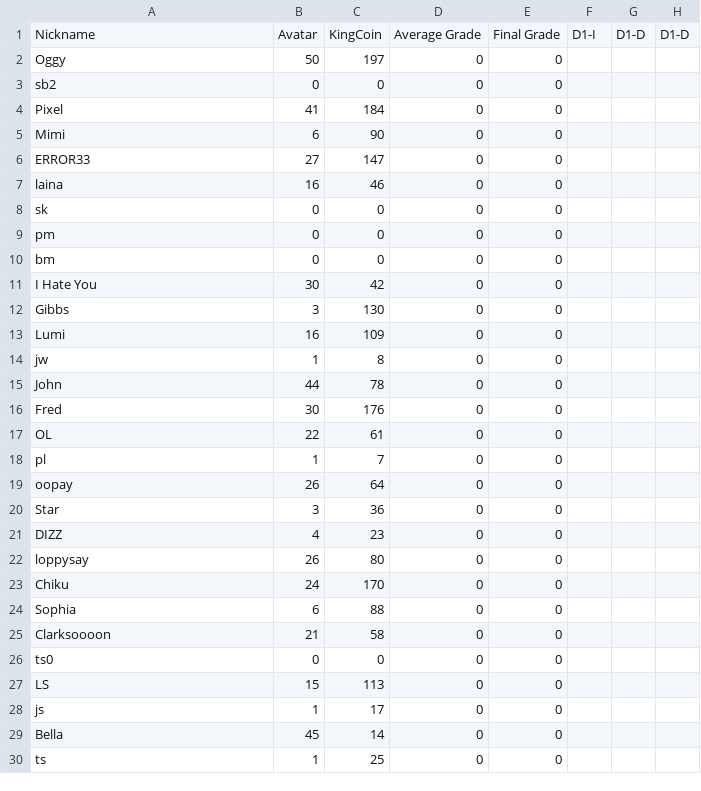
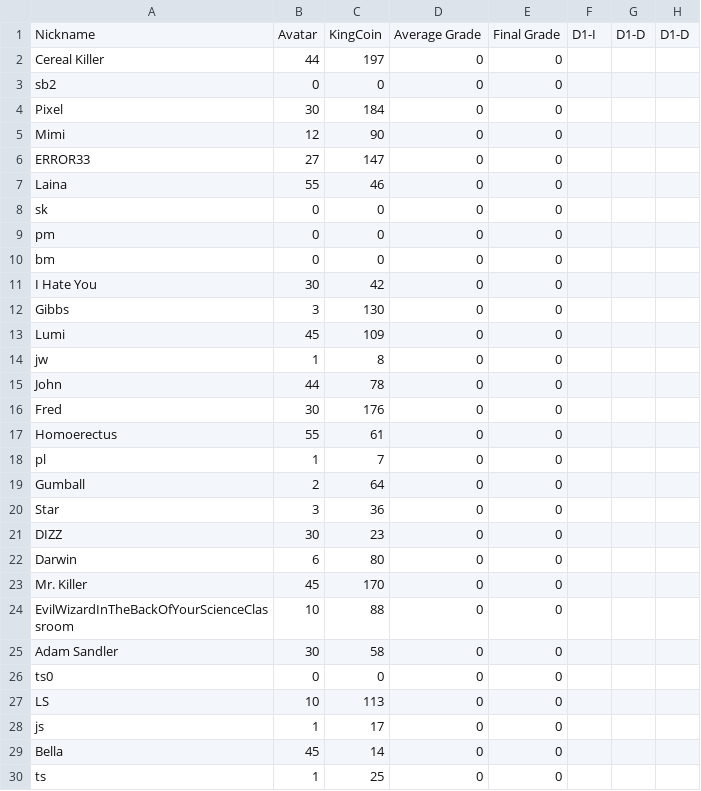
Before and after one commit to multixrulz/mr, a CSV file: 910b-sci/disease/status/student-data.csv, drawn as a sheet; only a part is shown; the diff names each change by its address in the sheet, - before the commit and + after, or states it on an @@ line.

```diff
--- a/910b-sci/disease/status/student-data.csv
+++ b/910b-sci/disease/status/student-data.csv
-A2: Oggy
+A2: Cereal Killer
-B2: 50
+B2: 44
-B4: 41
+B4: 30
-B5: 6
+B5: 12
-A7: laina
+A7: Laina
-B7: 16
+B7: 55
-B13: 16
+B13: 45
-A17: OL
+A17: Homoerectus
-B17: 22
+B17: 55
-A19: oopay
+A19: Gumball
-B19: 26
+B19: 2
-B21: 4
+B21: 30
-A22: loppysay
+A22: Darwin
-B22: 26
+B22: 6
-A23: Chiku
+A23: Mr. Killer
-B23: 24
+B23: 45
-A24: Sophia
+A24: EvilWizardInTheBackOfYourScienceClassroom
-B24: 6
+B24: 10
-A25: Clarksoooon
+A25: Adam Sandler
-B25: 21
+B25: 30
-B27: 15
+B27: 10
```
Also changed, not shown: 8-tech/t3/status/student-data.csv, 9y-sci/disease/status/student-data.csv, 8 other files.
